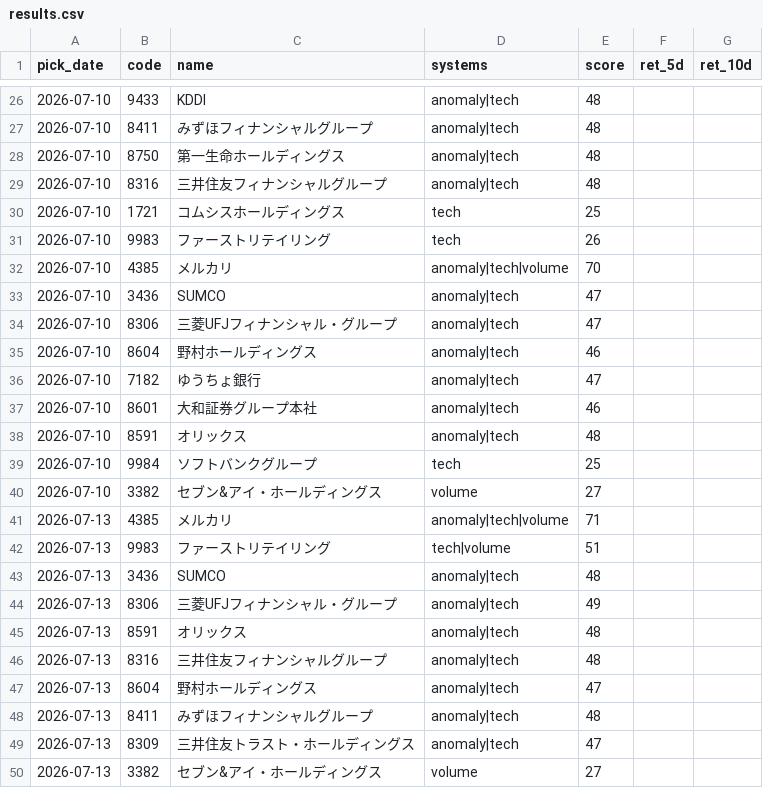
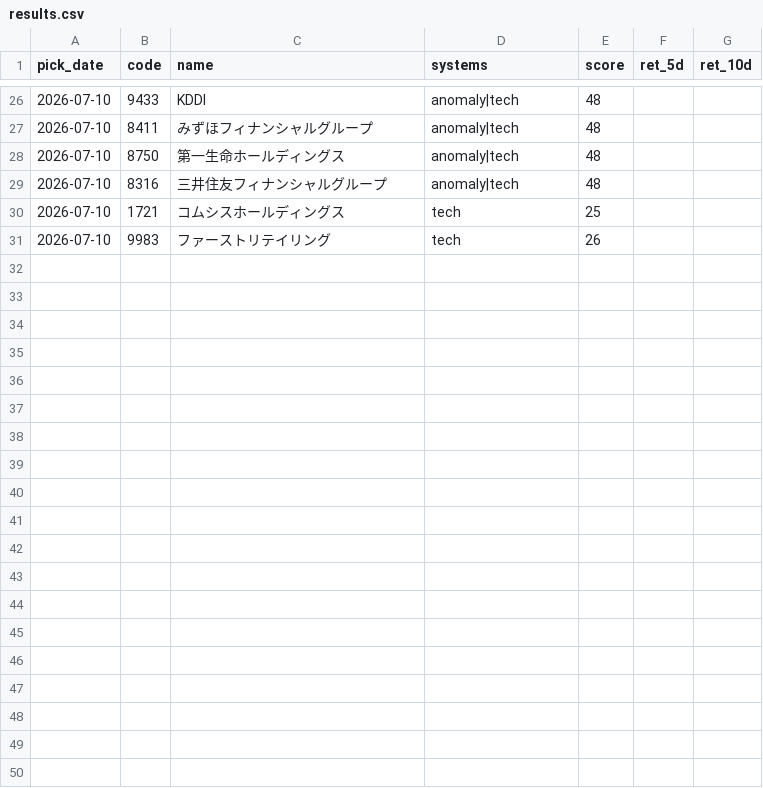
Before and after one commit to Resapan159/Kabu-app, a CSV file: history/results.csv, drawn as a sheet; only a part is shown, gaps mark what is left out; the diff covers the shown part only.

```diff
--- a/history/results.csv
+++ b/history/results.csv
@@ -31,20 +31 @@ pick_date,code,name,systems,score,ret_5d,ret_10d
 2026-07-10,9983,ファーストリテイリング,tech,26,,
-2026-07-10,4385,メルカリ,anomaly|tech|volume,70,,
-2026-07-10,3436,SUMCO,anomaly|tech,47,,
-2026-07-10,8306,三菱UFJフィナンシャル・グループ,anomaly|tech,47,,
-2026-07-10,8604,野村ホールディングス,anomaly|tech,46,,
-2026-07-10,7182,ゆうちょ銀行,anomaly|tech,47,,
-2026-07-10,8601,大和証券グループ本社,anomaly|tech,46,,
-2026-07-10,8591,オリックス,anomaly|tech,48,,
-2026-07-10,9984,ソフトバンクグループ,tech,25,,
-2026-07-10,3382,セブン&アイ・ホールディングス,volume,27,,
-2026-07-13,4385,メルカリ,anomaly|tech|volume,71,,
-2026-07-13,9983,ファーストリテイリング,tech|volume,51,,
-2026-07-13,3436,SUMCO,anomaly|tech,48,,
-2026-07-13,8306,三菱UFJフィナンシャル・グループ,anomaly|tech,49,,
-2026-07-13,8591,オリックス,anomaly|tech,48,,
-2026-07-13,8316,三井住友フィナンシャルグループ,anomaly|tech,48,,
-2026-07-13,8604,野村ホールディングス,anomaly|tech,47,,
-2026-07-13,8411,みずほフィナンシャルグループ,anomaly|tech,48,,
-2026-07-13,8309,三井住友トラスト・ホールディングス,anomaly|tech,47,,
-2026-07-13,3382,セブン&アイ・ホールディングス,volume,27,,
```
Also changed, not shown: 19 removed rows elsewhere in this file, 14 other files.
